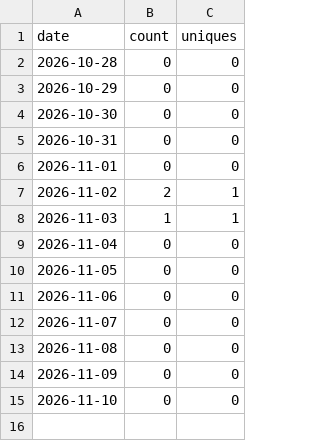
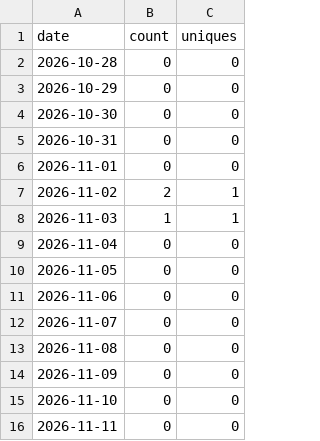
Before and after one commit to Pickle776/github-repo-traffic-stats, a CSV file: data/github_clones/BookTracker.csv, drawn as a sheet.

```diff
--- a/data/github_clones/BookTracker.csv
+++ b/data/github_clones/BookTracker.csv
@@ -15 +15,2 @@ date,count,uniques
 2026-11-10,0,0
+2026-11-11,0,0
```
Also changed, not shown: data/github_paths/BookTracker.csv, data/github_paths/Live-Earth.csv, 23 other files.
